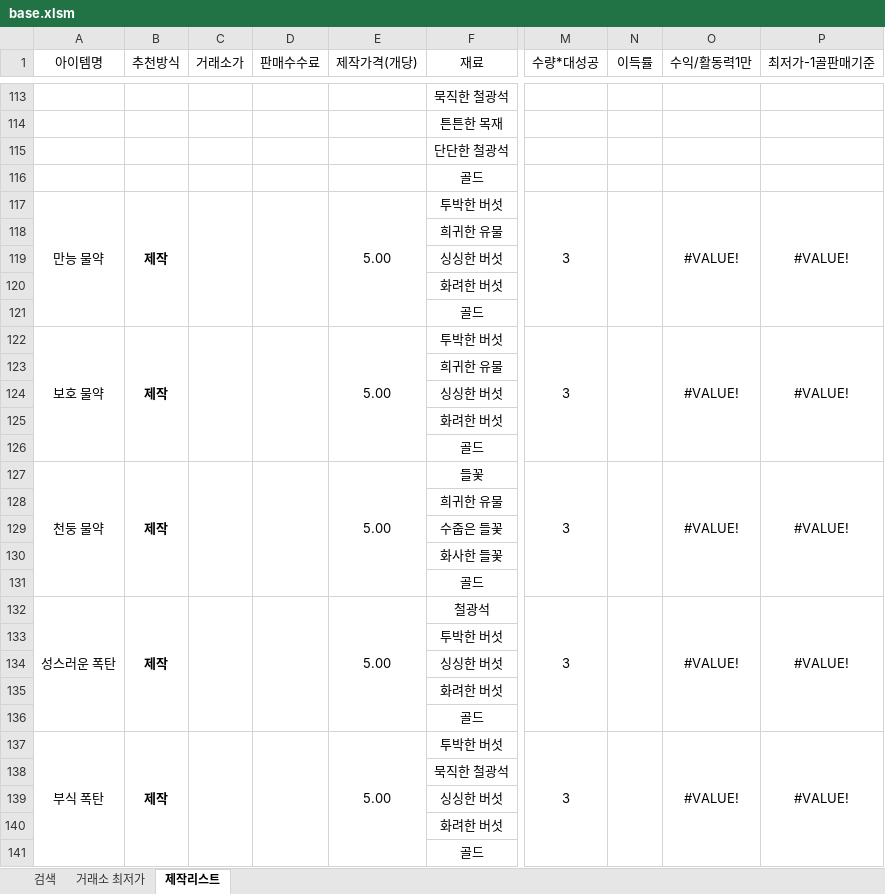
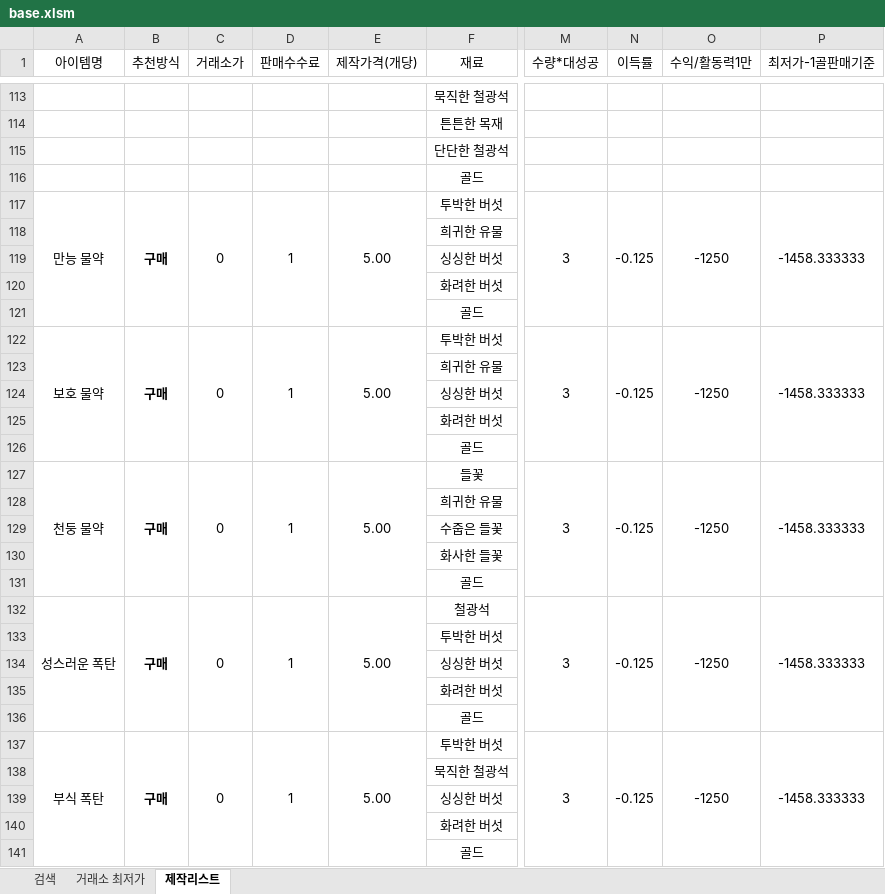
Before and after one commit to simm4256/Lostark_CraftTool, an Excel workbook: base.xlsm, sheet 제작리스트, drawn as a sheet; only a part is shown, gaps mark what is left out; values as stored, in another font and other column widths than the file's, no borders; conditional formats not drawn; the diff covers the shown part only; the diff names each change by its address in the sheet, - before the commit and + after, or states it on an @@ line.

```diff
--- a/base.xlsm (sheet 제작리스트)
+++ b/base.xlsm (sheet 제작리스트)
-B117 (추천방식): 제작
+B117 (추천방식): 구매
-C117 (거래소가): (empty)
+C117 (거래소가): 0
-D117 (판매수수료): (empty)
+D117 (판매수수료): 1
-N117 (이득률): (empty)
+N117 (이득률): -0.125
-O117 (수익/활동력1만): #VALUE!
+O117 (수익/활동력1만): -1250
-P117 (최저가-1골판매기준): #VALUE!
+P117 (최저가-1골판매기준): -1458.333333
-B122 (추천방식): 제작
+B122 (추천방식): 구매
-C122 (거래소가): (empty)
+C122 (거래소가): 0
-D122 (판매수수료): (empty)
+D122 (판매수수료): 1
-N122 (이득률): (empty)
+N122 (이득률): -0.125
-O122 (수익/활동력1만): #VALUE!
+O122 (수익/활동력1만): -1250
-P122 (최저가-1골판매기준): #VALUE!
+P122 (최저가-1골판매기준): -1458.333333
-B127 (추천방식): 제작
+B127 (추천방식): 구매
-C127 (거래소가): (empty)
+C127 (거래소가): 0
-D127 (판매수수료): (empty)
+D127 (판매수수료): 1
-N127 (이득률): (empty)
+N127 (이득률): -0.125
-O127 (수익/활동력1만): #VALUE!
+O127 (수익/활동력1만): -1250
-P127 (최저가-1골판매기준): #VALUE!
+P127 (최저가-1골판매기준): -1458.333333
-B132 (추천방식): 제작
+B132 (추천방식): 구매
-C132 (거래소가): (empty)
+C132 (거래소가): 0
-D132 (판매수수료): (empty)
+D132 (판매수수료): 1
-N132 (이득률): (empty)
+N132 (이득률): -0.125
-O132 (수익/활동력1만): #VALUE!
+O132 (수익/활동력1만): -1250
-P132 (최저가-1골판매기준): #VALUE!
+P132 (최저가-1골판매기준): -1458.333333
-B137 (추천방식): 제작
+B137 (추천방식): 구매
-C137 (거래소가): (empty)
+C137 (거래소가): 0
-D137 (판매수수료): (empty)
+D137 (판매수수료): 1
-N137 (이득률): (empty)
+N137 (이득률): -0.125
-O137 (수익/활동력1만): #VALUE!
+O137 (수익/활동력1만): -1250
-P137 (최저가-1골판매기준): #VALUE!
+P137 (최저가-1골판매기준): -1458.333333
```
Also changed, not shown: 195 edited cells elsewhere in this sheet, sheet 검색, formulas that keep their value.
